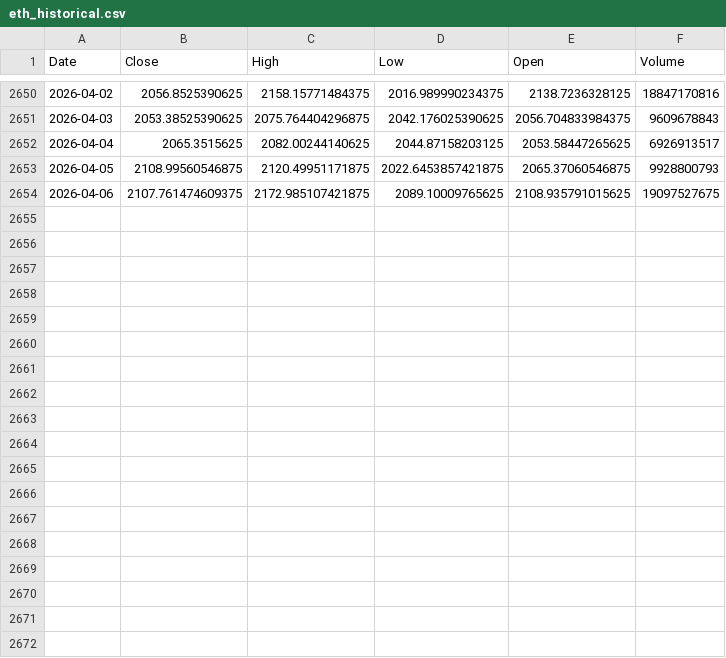
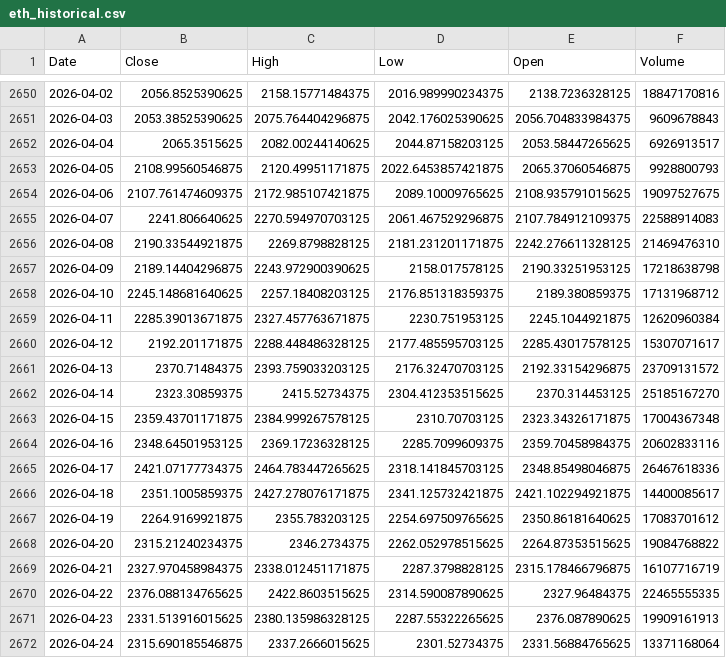
Before and after one commit to arjuntschand/Crypto-Options-Pricing, a CSV file: results/eth_historical.csv, drawn as a sheet; only a part is shown, gaps mark what is left out; the diff names each change by its address in the sheet, - before the commit and + after, or states it on an @@ line.

```diff
--- a/results/eth_historical.csv
+++ b/results/eth_historical.csv
+row 2655: 2026-04-07 | 2241.806640625 | 2270.594970703125 | 2061.467529296875 | 2107.784912109375 | 22588914083
+row 2656: 2026-04-08 | 2190.33544921875 | 2269.8798828125 | 2181.231201171875 | 2242.276611328125 | 21469476310
+row 2657: 2026-04-09 | 2189.14404296875 | 2243.972900390625 | 2158.017578125 | 2190.33251953125 | 17218638798
+row 2658: 2026-04-10 | 2245.148681640625 | 2257.18408203125 | 2176.851318359375 | 2189.380859375 | 17131968712
+row 2659: 2026-04-11 | 2285.39013671875 | 2327.457763671875 | 2230.751953125 | 2245.1044921875 | 12620960384
+row 2660: 2026-04-12 | 2192.201171875 | 2288.448486328125 | 2177.485595703125 | 2285.43017578125 | 15307071617
+row 2661: 2026-04-13 | 2370.71484375 | 2393.759033203125 | 2176.32470703125 | 2192.33154296875 | 23709131572
+row 2662: 2026-04-14 | 2323.30859375 | 2415.52734375 | 2304.412353515625 | 2370.314453125 | 25185167270
+row 2663: 2026-04-15 | 2359.43701171875 | 2384.999267578125 | 2310.70703125 | 2323.34326171875 | 17004367348
+row 2664: 2026-04-16 | 2348.64501953125 | 2369.17236328125 | 2285.7099609375 | 2359.70458984375 | 20602833116
+row 2665: 2026-04-17 | 2421.07177734375 | 2464.783447265625 | 2318.141845703125 | 2348.85498046875 | 26467618336
+row 2666: 2026-04-18 | 2351.1005859375 | 2427.278076171875 | 2341.125732421875 | 2421.102294921875 | 14400085617
+row 2667: 2026-04-19 | 2264.9169921875 | 2355.783203125 | 2254.697509765625 | 2350.86181640625 | 17083701612
+row 2668: 2026-04-20 | 2315.21240234375 | 2346.2734375 | 2262.052978515625 | 2264.87353515625 | 19084768822
+row 2669: 2026-04-21 | 2327.970458984375 | 2338.012451171875 | 2287.3798828125 | 2315.178466796875 | 16107716719
+row 2670: 2026-04-22 | 2376.088134765625 | 2422.8603515625 | 2314.590087890625 | 2327.96484375 | 22465555335
+row 2671: 2026-04-23 | 2331.513916015625 | 2380.135986328125 | 2287.55322265625 | 2376.087890625 | 19909161913
+row 2672: 2026-04-24 | 2315.690185546875 | 2337.2666015625 | 2301.52734375 | 2331.56884765625 | 13371168064
```
Also changed, not shown: results/btc_historical.csv, results/greeks_comparison.csv, 17 other files.
